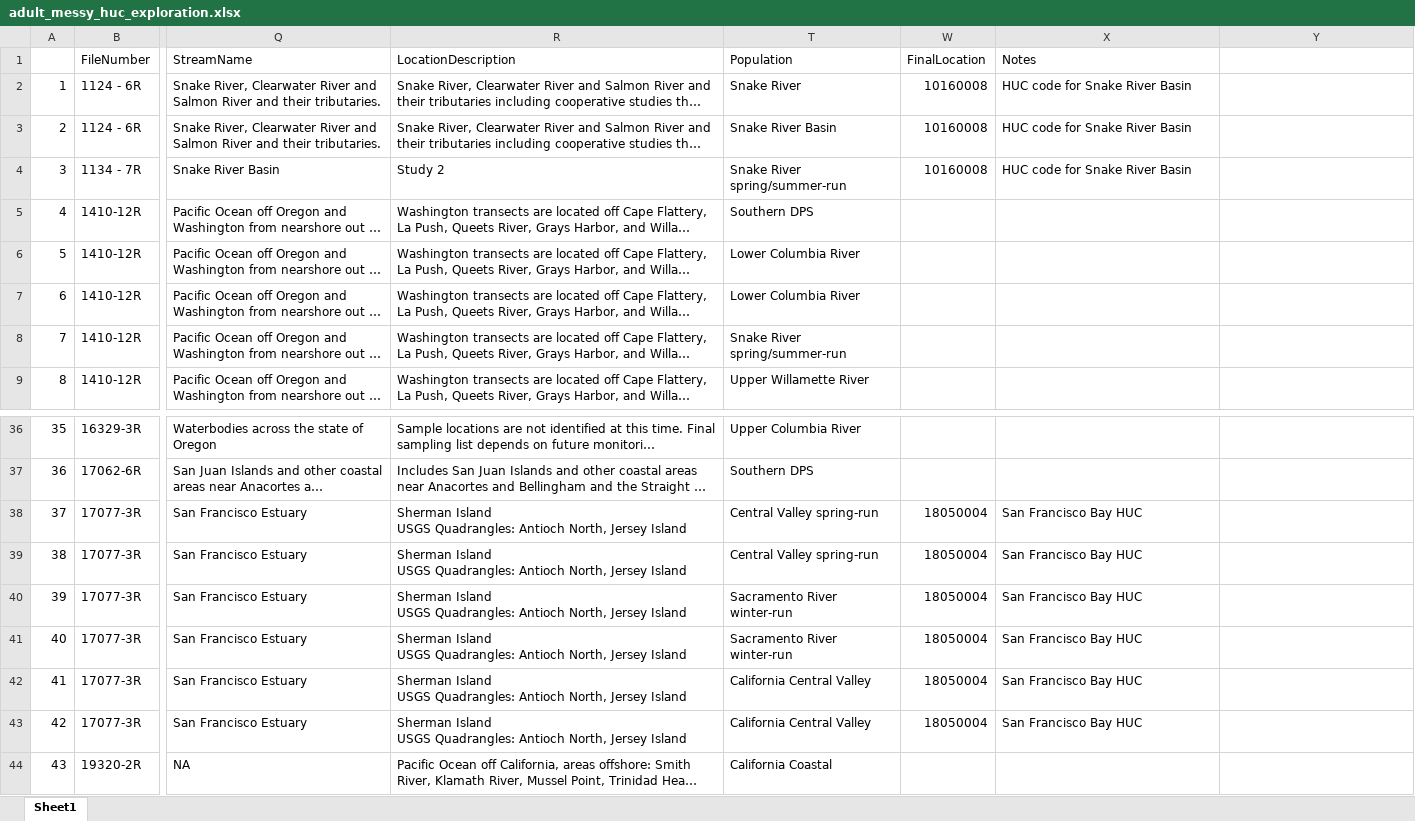
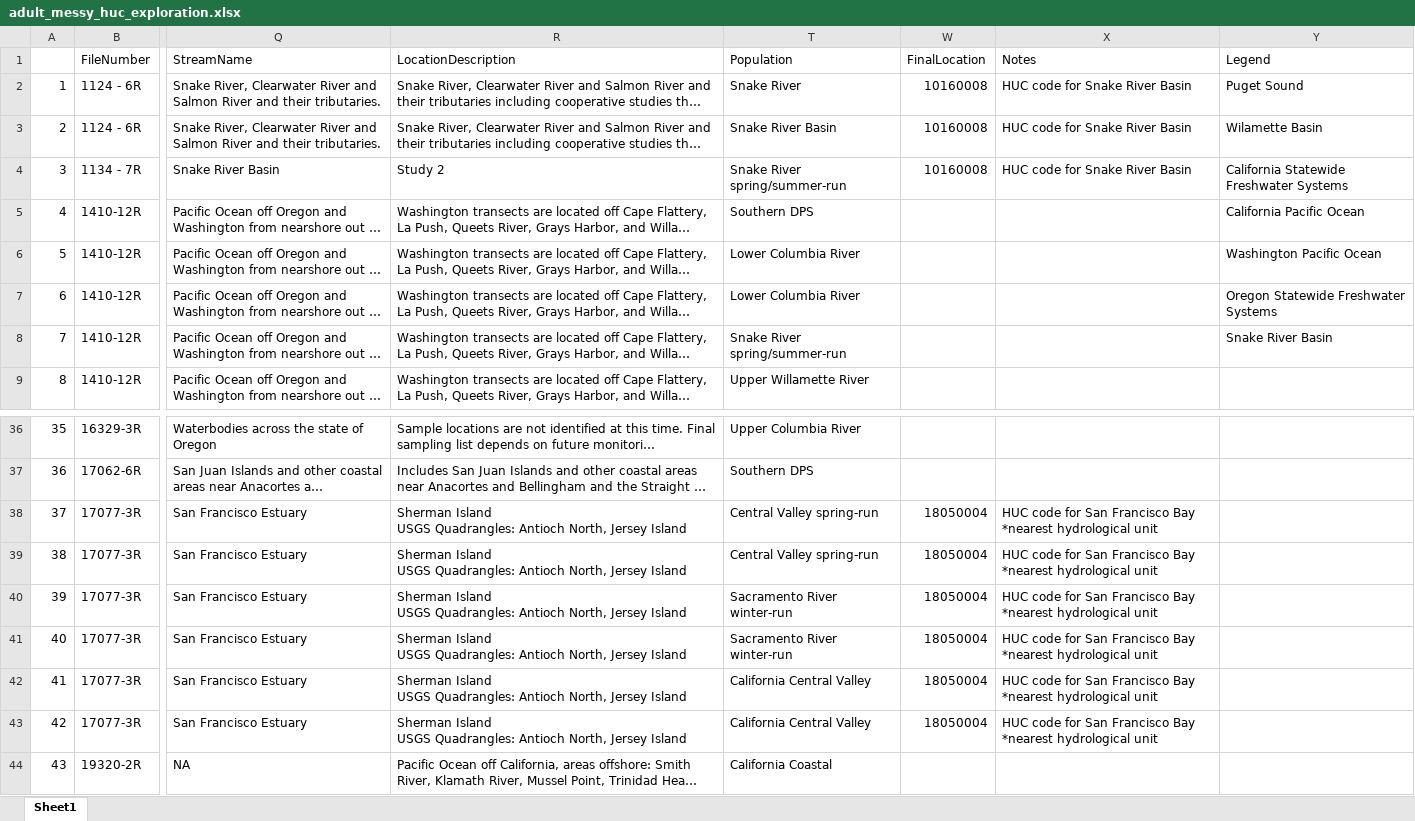
Before and after one commit to rory-spurr/ESAPermitsCapstone, an Excel workbook: docs/adult_messy_huc_exploration.xlsx, sheet Sheet1, drawn as a sheet; only a part is shown, gaps mark what is left out; long unchanged cells end in …; values as stored, in another font and other column widths than the file's, no cell formats; the diff covers the shown part only; the diff names each change by its address in the sheet, - before the commit and + after, or states it on an @@ line.

```diff
--- a/docs/adult_messy_huc_exploration.xlsx (sheet Sheet1)
+++ b/docs/adult_messy_huc_exploration.xlsx (sheet Sheet1)
-Y1: (empty)
+Y1: Legend
-Y2 (Legend): (empty)
+Y2 (Legend): Puget Sound
-Y3 (Legend): (empty)
+Y3 (Legend): Wilamette Basin
-Y4 (Legend): (empty)
+Y4 (Legend): California Statewide Freshwater Systems
-Y5 (Legend): (empty)
+Y5 (Legend): California Pacific Ocean
-Y6 (Legend): (empty)
+Y6 (Legend): Washington Pacific Ocean
-Y7 (Legend): (empty)
+Y7 (Legend): Oregon Statewide Freshwater Systems
-Y8 (Legend): (empty)
+Y8 (Legend): Snake River Basin
-X38:X43 (Notes): San Francisco Bay HUC
+X38:X43 (Notes): HUC code for San Francisco Bay *nearest hydrological unit
```
Also changed, not shown: 2 added rows and 30 edited cells elsewhere in this sheet, cell formats.
